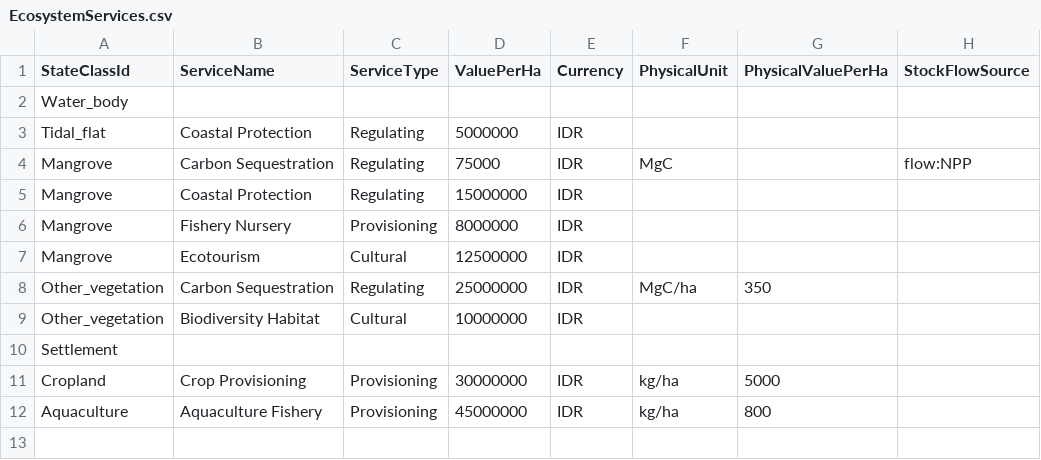
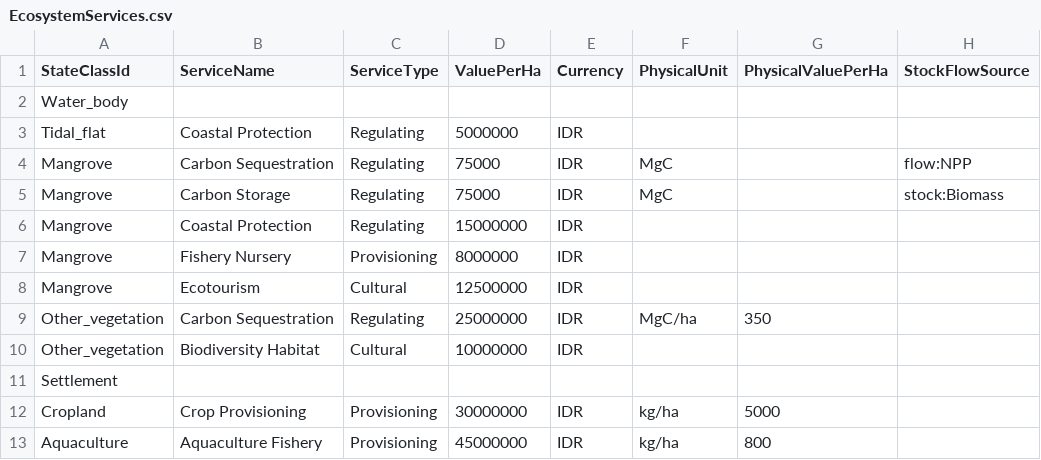
Before and after one commit to Shlhnj/strategicc, a CSV file: inputs/EcosystemServices.csv, drawn as a sheet; the diff names each change by its address in the sheet, - before the commit and + after, or states it on an @@ line.

Commit message:
v3.3
added advanced stock accounting for seea

```diff
--- a/inputs/EcosystemServices.csv
+++ b/inputs/EcosystemServices.csv
+row 5: Mangrove | Carbon Storage | Regulating | 75000 | IDR | MgC |  | stock:Biomass
```
Also changed, not shown: 7 other files.
